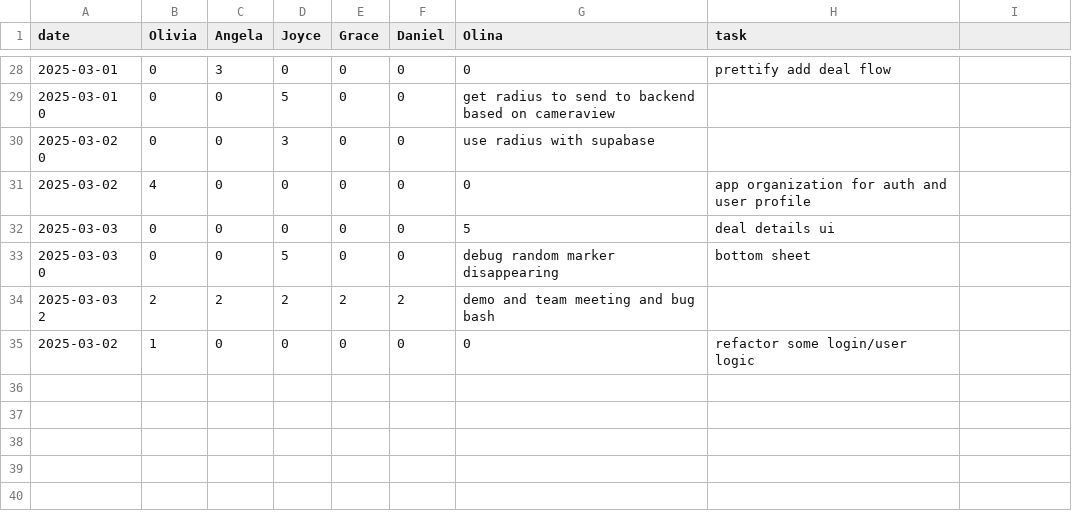
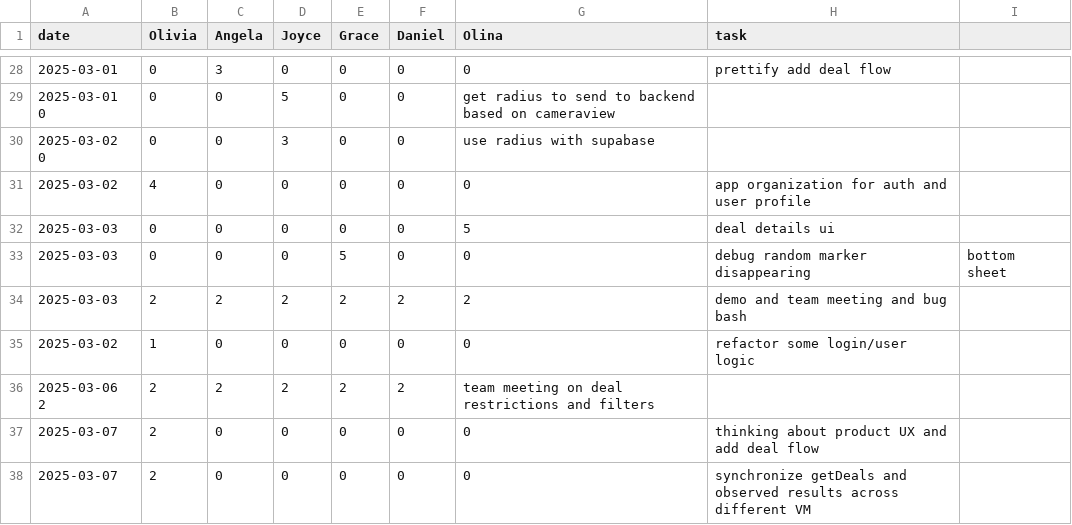
Before and after one commit to oliviaz7/Grub-Deal-Finder-App, a CSV file: timelog.csv, drawn as a sheet; only a part is shown, gaps mark what is left out.

```diff
--- a/timelog.csv
+++ b/timelog.csv
@@ -32,4 +32,7 @@ date, Olivia, Angela, Joyce, Grace, Daniel, Olina, task
 2025-03-03, 0, 0, 0, 0, 0, 5, deal details ui
-2025-03-03 0, 0, 0, 5, 0, 0, debug random marker disappearing, bottom sheet
-2025-03-03 2, 2, 2, 2, 2, 2, demo and team meeting and bug bash
+2025-03-03, 0, 0, 0, 5, 0, 0, debug random marker disappearing, bottom sheet
+2025-03-03, 2, 2, 2, 2, 2, 2, demo and team meeting and bug bash
 2025-03-02, 1, 0, 0, 0, 0, 0, refactor some login/user logic
+2025-03-06 2, 2, 2, 2, 2, 2, team meeting on deal restrictions and filters
+2025-03-07, 2, 0, 0, 0, 0, 0, thinking about product UX and add deal flow
+2025-03-07, 2, 0, 0, 0, 0, 0, synchronize getDeals and observed results across different VM
```
Also changed, not shown: 6 other files.
